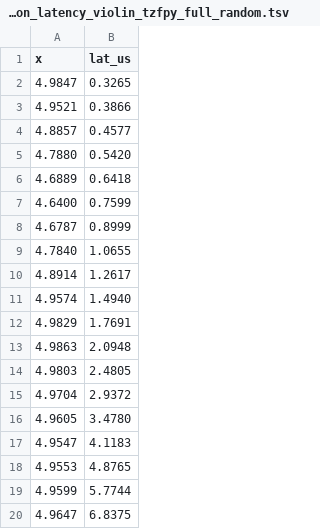
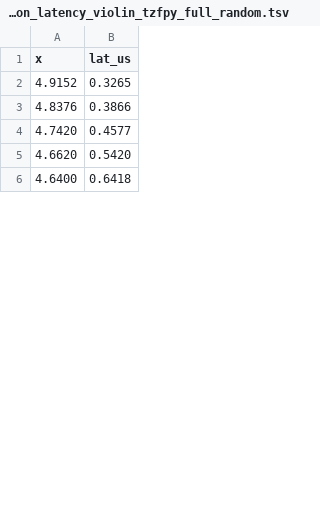
Before and after one commit to ringsaturn/tz-benchmark, a TSV file: figures/python_latency_violin_tzfpy_full_random.tsv, drawn as a sheet; only a part is shown; the diff covers the shown part only.

```diff
--- a/figures/python_latency_violin_tzfpy_full_random.tsv
+++ b/figures/python_latency_violin_tzfpy_full_random.tsv
@@ -1,20 +1,6 @@
 x	lat_us
-4.9847	0.3265
-4.9521	0.3866
-4.8857	0.4577
-4.7880	0.5420
-4.6889	0.6418
-4.6400	0.7599
-4.6787	0.8999
-4.7840	1.0655
-4.8914	1.2617
-4.9574	1.4940
-4.9829	1.7691
-4.9863	2.0948
-4.9803	2.4805
-4.9704	2.9372
-4.9605	3.4780
-4.9547	4.1183
-4.9553	4.8765
-4.9599	5.7744
-4.9647	6.8375
+4.9152	0.3265
+4.8376	0.3866
+4.7420	0.4577
+4.6620	0.5420
+4.6400	0.6418
```
Also changed, not shown: 14 added rows, 24 removed rows and 18 edited cells elsewhere in this file, figures/python_latency_violin_timezonefinder_edge.tsv, figures/python_latency_violin_timezonefinder_random.tsv, 10 other files.
